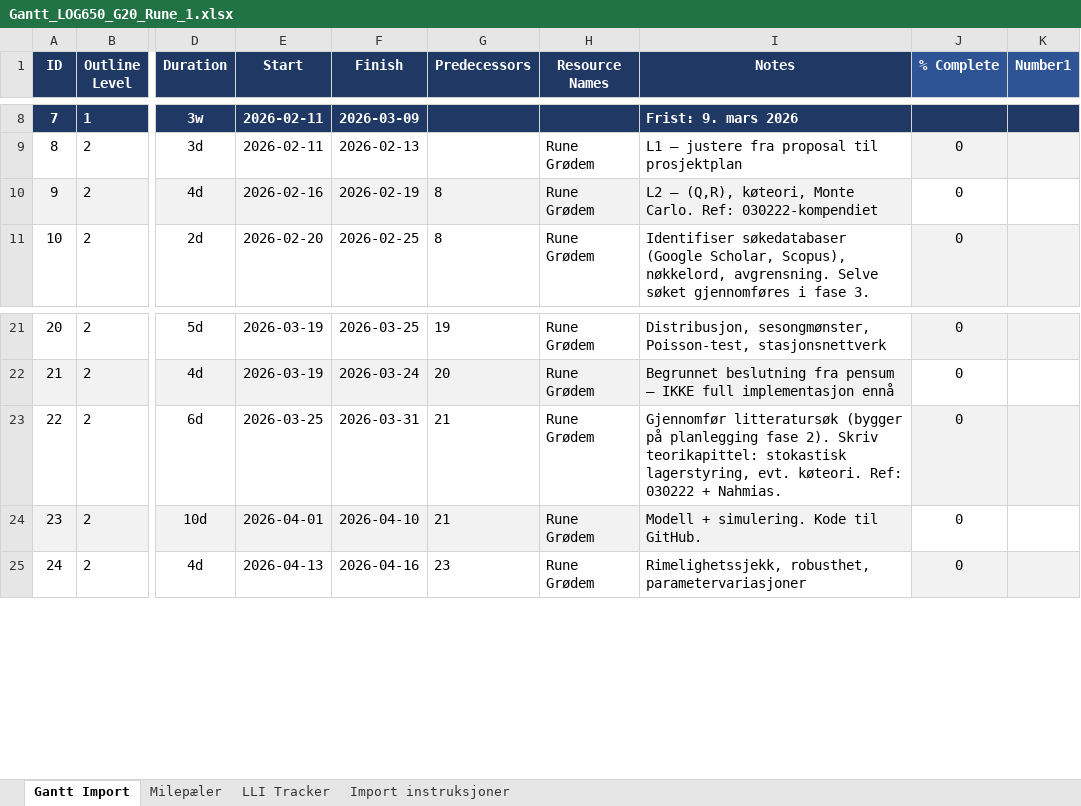
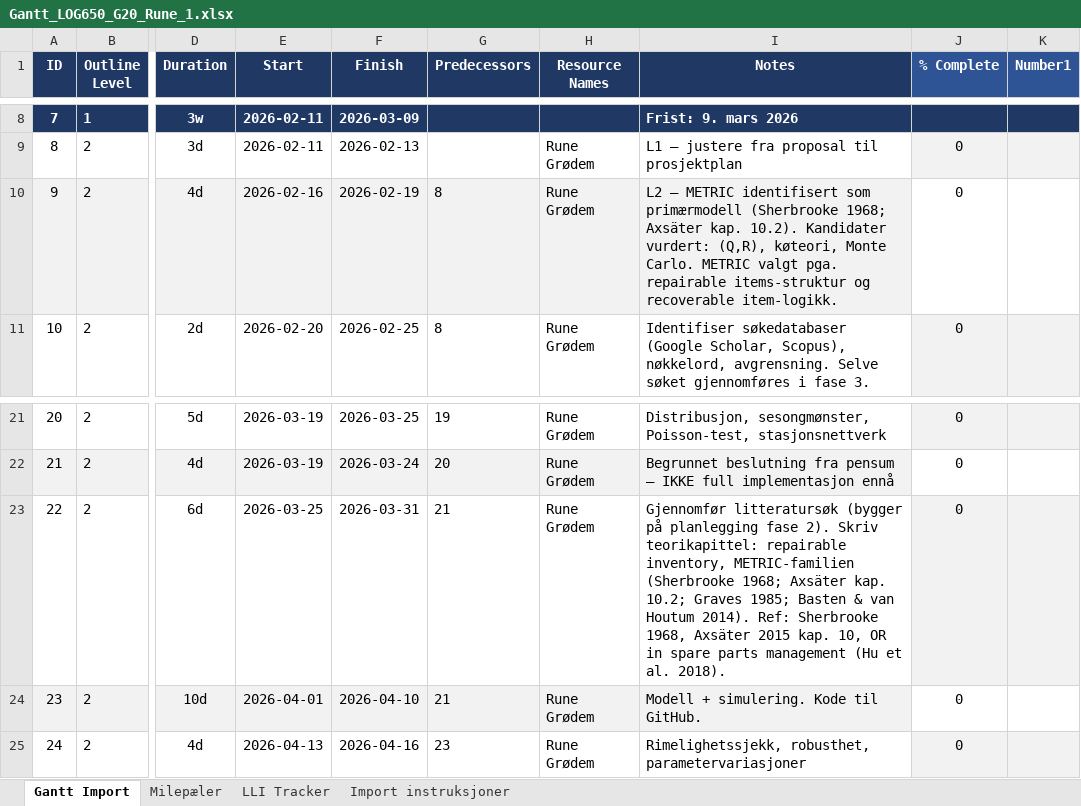
Before and after one commit to LOG650/G20-rune-individuell, an Excel workbook: 012 fase 2 - plan/Gantt_LOG650_G20_Rune_1.xlsx, sheet Gantt Import, drawn as a sheet; only a part is shown, gaps mark what is left out; values as stored, in another font and other column widths than the file's, no borders; the diff names each change by its address in the sheet, - before the commit and + after, or states it on an @@ line.

```diff
--- a/012 fase 2 - plan/Gantt_LOG650_G20_Rune_1.xlsx (sheet Gantt Import)
+++ b/012 fase 2 - plan/Gantt_LOG650_G20_Rune_1.xlsx (sheet Gantt Import)
-I10 (Notes): L2 — (Q,R), køteori, Monte Carlo. Ref: 030222-kompendiet
+I10 (Notes): L2 — METRIC identifisert som primærmodell (Sherbrooke 1968; Axsäter kap. 10.2). Kandidater vurdert: (Q,R), køteori, Monte Carlo. METRIC valgt pga. repairable items-struktur og recoverable item-logikk.
-I23 (Notes): …Skriv teorikapittel: stokastisk lagerstyring, evt. køteori. Ref: 030222 + Nahmias.
+I23 (Notes): …Skriv teorikapittel: repairable inventory, METRIC-familien (Sherbrooke 1968; Axsäter kap. 10.2; Graves 1985; Basten & van Houtum 2014). Ref: Sherbrooke 1968, Axsäter 2015 kap. 10, OR in spare parts management (Hu et al. 2018).
```
Also changed, not shown: sheet LLI Tracker.
